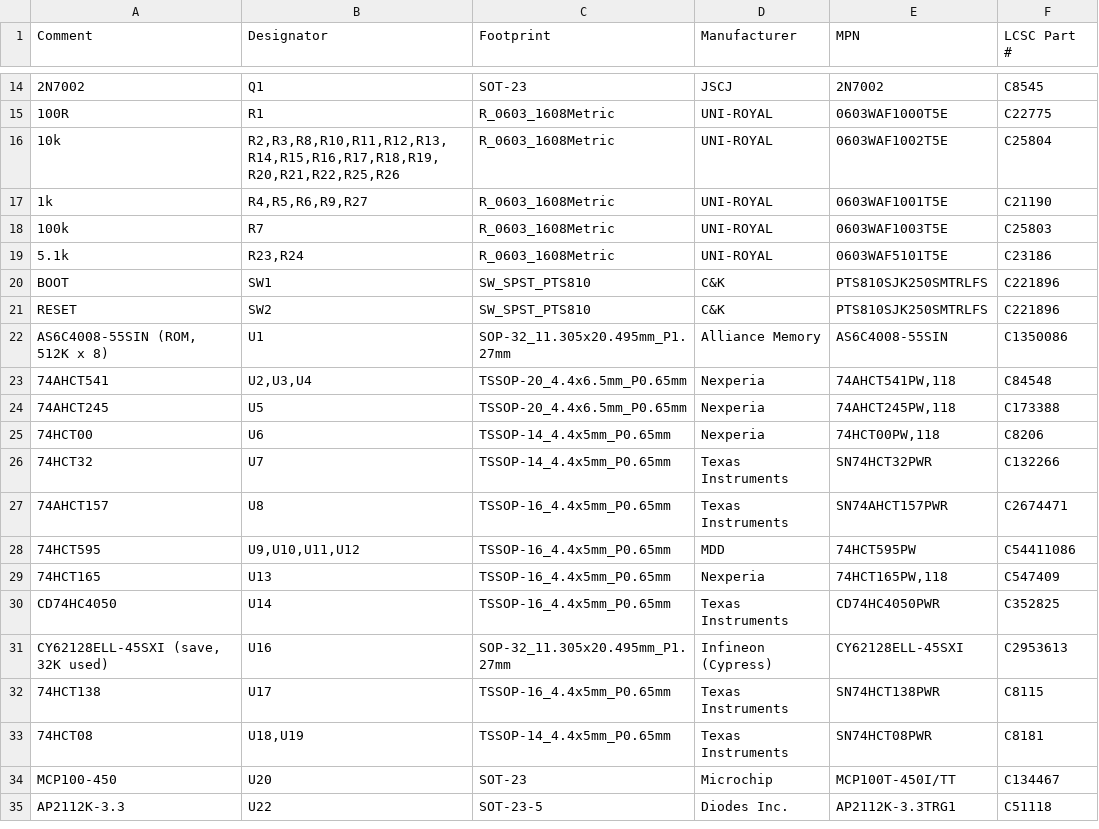
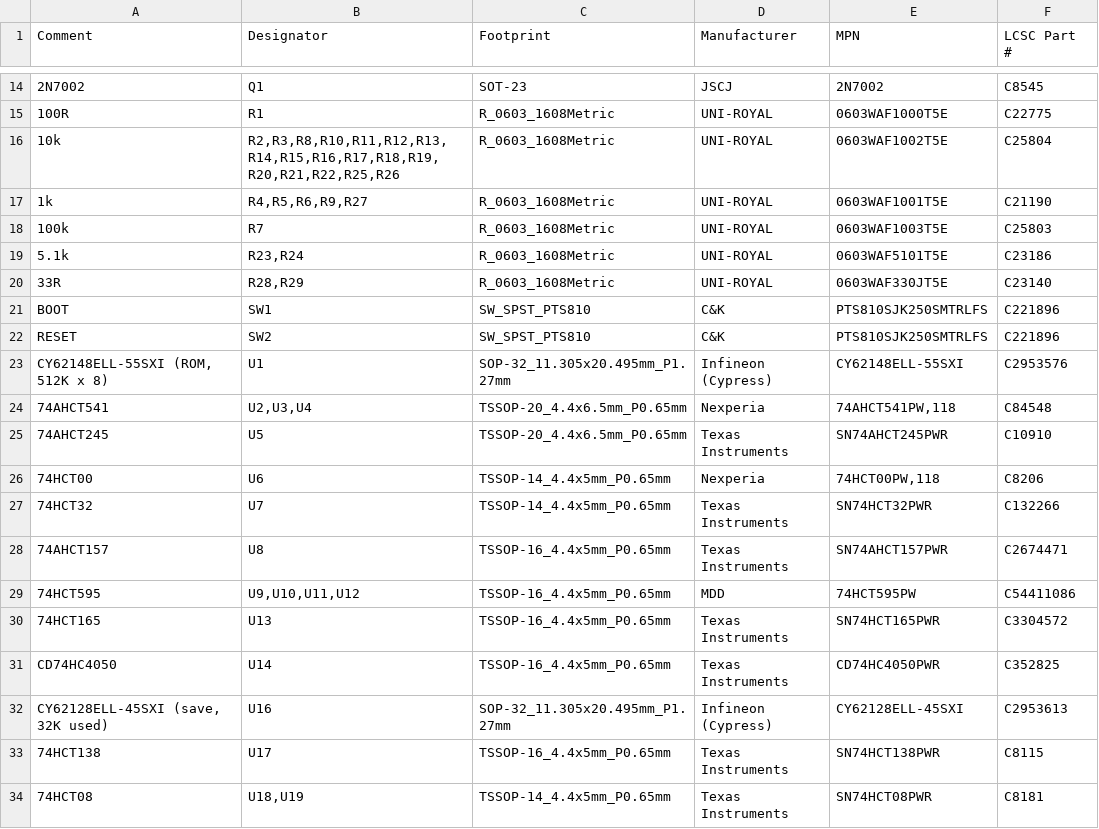
Before and after one commit to The810man/WSNES, a CSV file: pcb/production/jlc/WSNES_BOM_JLC.csv, drawn as a sheet; only a part is shown, gaps mark what is left out; the shorter side is filled out with more unchanged rows; addresses are those after the commit; the diff names each change by its address in the sheet, - before the commit and + after, or states it on an @@ line.

```diff
--- a/pcb/production/jlc/WSNES_BOM_JLC.csv
+++ b/pcb/production/jlc/WSNES_BOM_JLC.csv
+row 20: 33R | R28,R29 | R_0603_1608Metric | UNI-ROYAL | 0603WAF330JT5E | C23140
-A23 (Comment): AS6C4008-55SIN (ROM, 512K x 8)
+A23 (Comment): CY62148ELL-55SXI (ROM, 512K x 8)
-D23 (Manufacturer): Alliance Memory
+D23 (Manufacturer): Infineon (Cypress)
-E23 (MPN): AS6C4008-55SIN
+E23 (MPN): CY62148ELL-55SXI
-F23 (LCSC Part #): C1350086
+F23 (LCSC Part #): C2953576
-D25 (Manufacturer): Nexperia
+D25 (Manufacturer): Texas Instruments
-E25 (MPN): 74AHCT245PW,118
+E25 (MPN): SN74AHCT245PWR
-F25 (LCSC Part #): C173388
+F25 (LCSC Part #): C10910
-D30 (Manufacturer): Nexperia
+D30 (Manufacturer): Texas Instruments
-E30 (MPN): 74HCT165PW,118
+E30 (MPN): SN74HCT165PWR
-F30 (LCSC Part #): C547409
+F30 (LCSC Part #): C3304572
```
Also changed, not shown: pcb/production/WSNES_Proto_BOM.csv, pcb/production/jlc-cheap/WSNES_BOM_JLC_cheap.csv, 33 other files.
